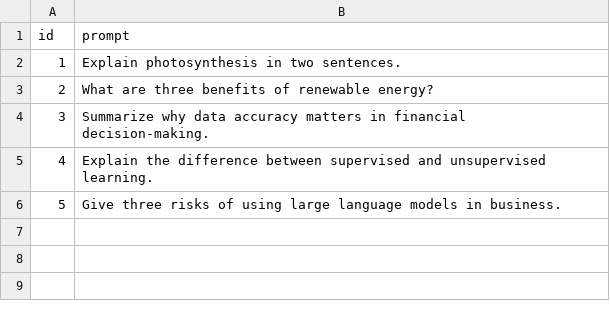
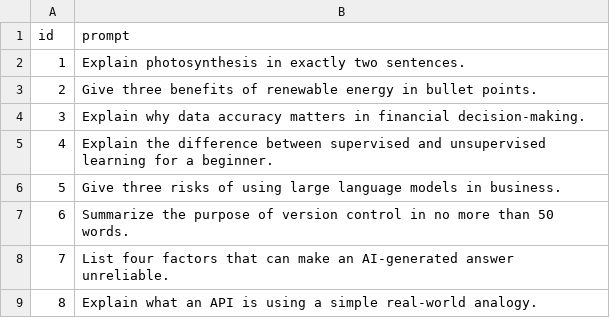
Before and after one commit to ysflmd/llm-response-evaluator, a CSV file: prompts.csv, drawn as a sheet.

```diff
--- a/prompts.csv
+++ b/prompts.csv
@@ -1,6 +1,9 @@
 id,prompt
-1,"Explain photosynthesis in two sentences."
-2,"What are three benefits of renewable energy?"
-3,"Summarize why data accuracy matters in financial decision-making."
-4,"Explain the difference between supervised and unsupervised learning."
+1,"Explain photosynthesis in exactly two sentences."
+2,"Give three benefits of renewable energy in bullet points."
+3,"Explain why data accuracy matters in financial decision-making."
+4,"Explain the difference between supervised and unsupervised learning for a beginner."
 5,"Give three risks of using large language models in business."
+6,"Summarize the purpose of version control in no more than 50 words."
+7,"List four factors that can make an AI-generated answer unreliable."
+8,"Explain what an API is using a simple real-world analogy."
```
Also changed, not shown: 4 other files.
